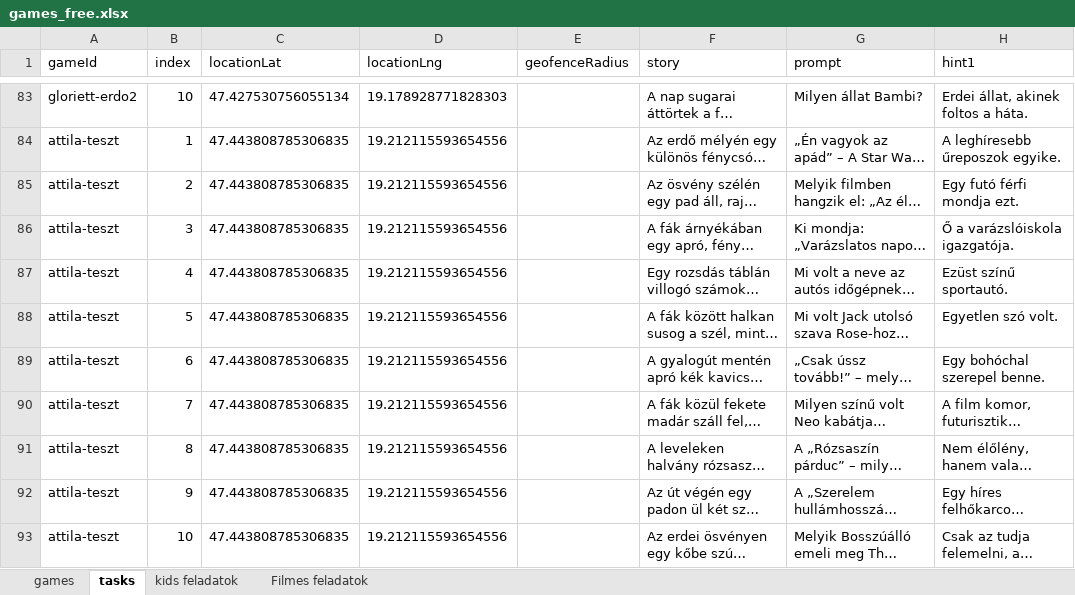
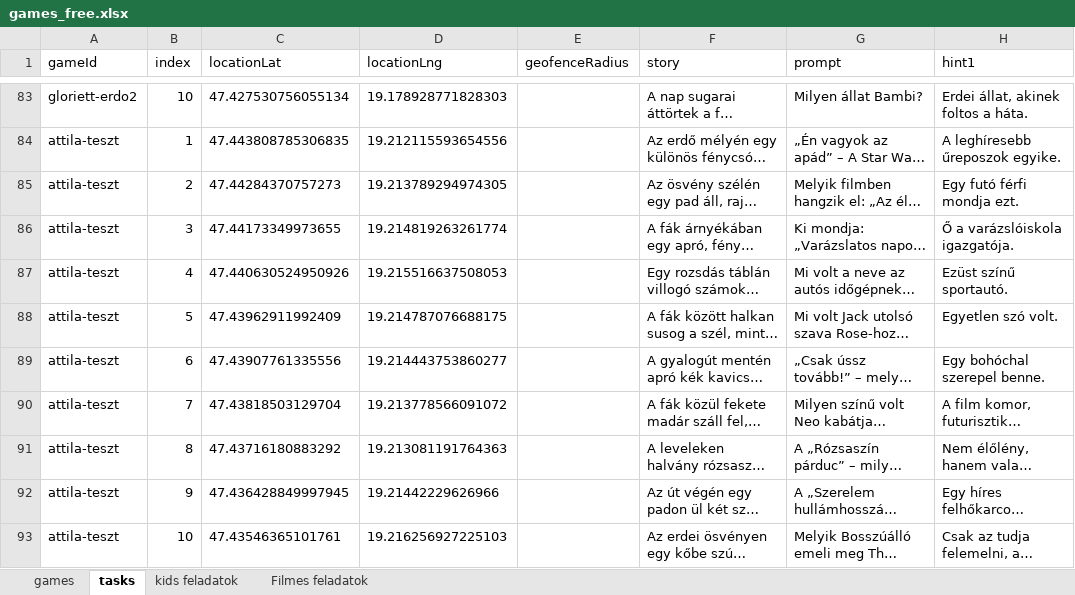
Before and after one commit to MystiGo-hu/MystiGo, an Excel workbook: games/games_free.xlsx, sheet tasks, drawn as a sheet; only a part is shown, gaps mark what is left out; long unchanged cells end in …; values as stored, in another font and other column widths than the file's, no borders; the diff names each change by its address in the sheet, - before the commit and + after, or states it on an @@ line.

Commit message:
Add files via upload

```diff
--- a/games/games_free.xlsx (sheet tasks)
+++ b/games/games_free.xlsx (sheet tasks)
-C85 (locationLat): 47.443808785306835
+C85 (locationLat): 47.44284370757273
-D85 (locationLng): 19.212115593654556
+D85 (locationLng): 19.213789294974305
-C86 (locationLat): 47.443808785306835
+C86 (locationLat): 47.44173349973655
-D86 (locationLng): 19.212115593654556
+D86 (locationLng): 19.214819263261774
-C87 (locationLat): 47.443808785306835
+C87 (locationLat): 47.440630524950926
-D87 (locationLng): 19.212115593654556
+D87 (locationLng): 19.215516637508053
-C88 (locationLat): 47.443808785306835
+C88 (locationLat): 47.43962911992409
-D88 (locationLng): 19.212115593654556
+D88 (locationLng): 19.214787076688175
-C89 (locationLat): 47.443808785306835
+C89 (locationLat): 47.43907761335556
-D89 (locationLng): 19.212115593654556
+D89 (locationLng): 19.214443753860277
-C90 (locationLat): 47.443808785306835
+C90 (locationLat): 47.43818503129704
-D90 (locationLng): 19.212115593654556
+D90 (locationLng): 19.213778566091072
-C91 (locationLat): 47.443808785306835
+C91 (locationLat): 47.43716180883292
-D91 (locationLng): 19.212115593654556
+D91 (locationLng): 19.213081191764363
-C92 (locationLat): 47.443808785306835
+C92 (locationLat): 47.436428849997945
-D92 (locationLng): 19.212115593654556
+D92 (locationLng): 19.21442229626966
-C93 (locationLat): 47.443808785306835
+C93 (locationLat): 47.43546365101761
-D93 (locationLng): 19.212115593654556
+D93 (locationLng): 19.216256927225103
```
